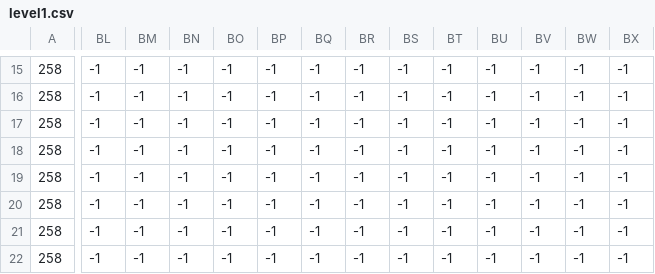
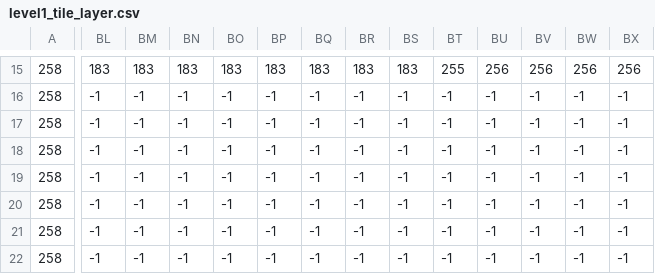
Before and after one commit to ssilatel/platformer, a CSV file: data/level1_tile_layer.csv (was level1.csv), drawn as a sheet; only a part is shown, gaps mark what is left out; the diff covers the shown part only; the diff names each change by its address in the sheet, - before the commit and + after, or states it on an @@ line.

```diff
--- a/level1.csv
+++ b/data/level1_tile_layer.csv
-BL15: -1
+BL15: 183
-BM15: -1
+BM15: 183
-BN15: -1
+BN15: 183
-BO15: -1
+BO15: 183
-BP15: -1
+BP15: 183
-BQ15: -1
+BQ15: 183
-BR15: -1
+BR15: 183
-BS15: -1
+BS15: 183
-BT15: -1
+BT15: 255
-BU15: -1
+BU15: 256
-BV15: -1
+BV15: 256
-BW15: -1
+BW15: 256
-BX15: -1
+BX15: 256
```
Also changed, not shown: 56 edited cells elsewhere in this file, 6 other files.
